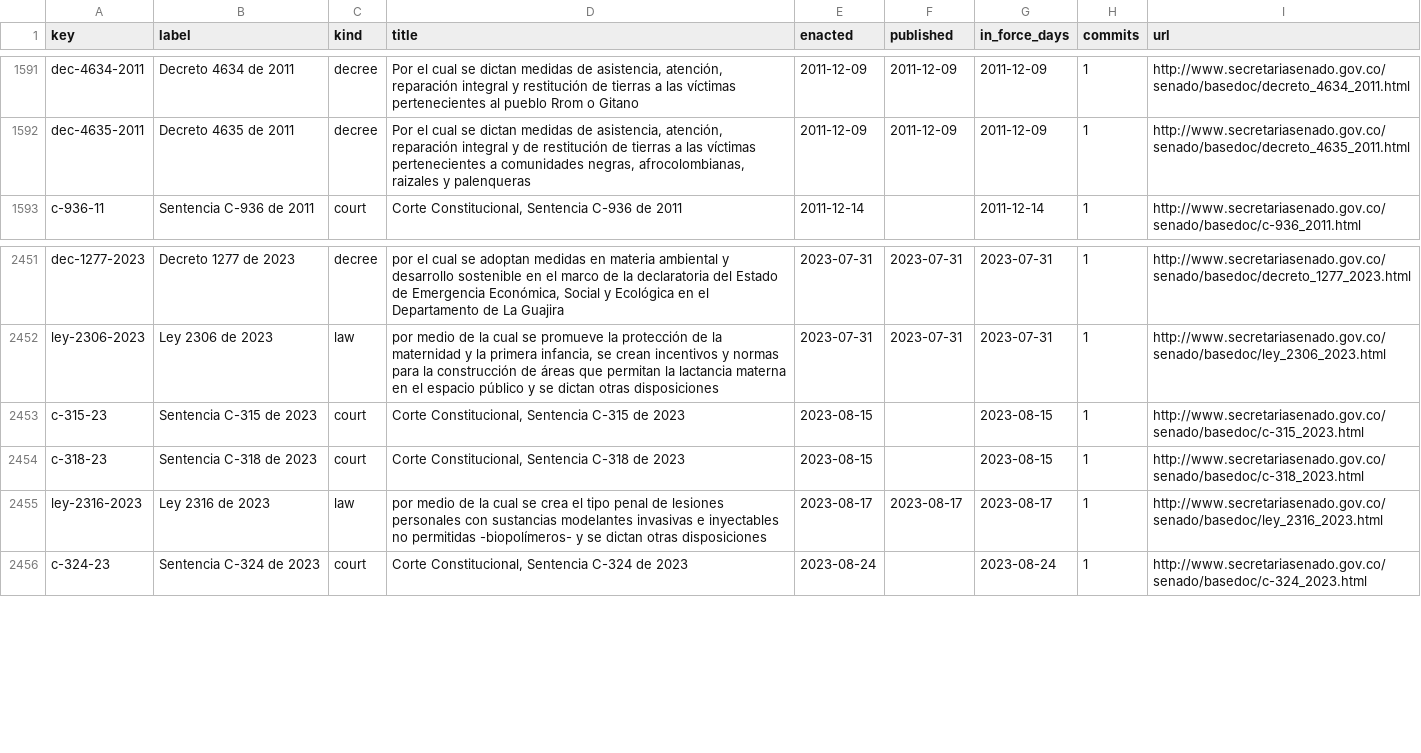
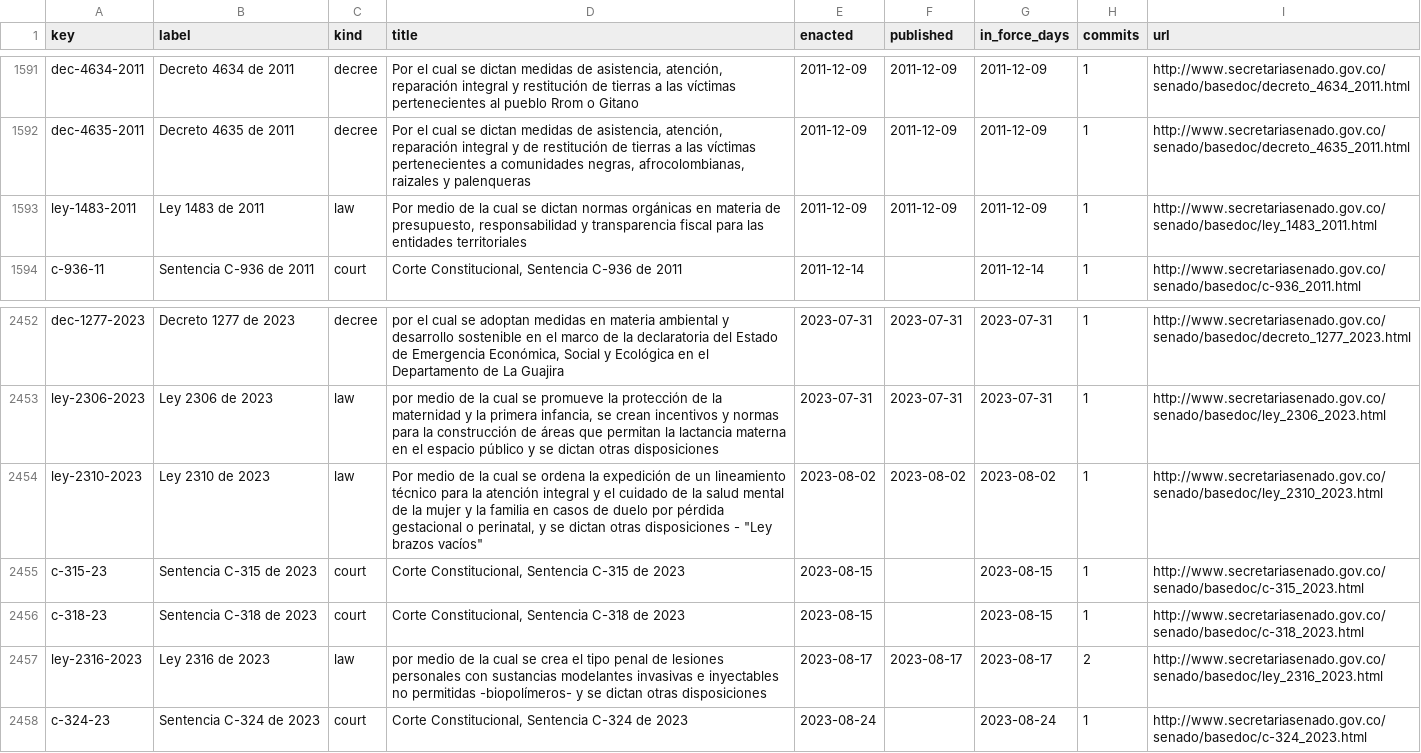
Before and after one commit to lexifina/colombia-law, a CSV file: data/laws.csv, drawn as a sheet; only a part is shown, gaps mark what is left out.

Commit message:
Documentation, tables, tools and REPRODUCE.md
Appended 3 commits to 2d8b77ae469a; corpus sha256 58208c81e712c4de989017ab2ce3682b267799ff585861eb2536b971c5460df1, data retrieved 2026-11-01.

```diff
--- a/data/laws.csv
+++ b/data/laws.csv
@@ -1592,2 +1592,3 @@ dec-4634-2011,Decreto 4634 de 2011,decree,"Por el cual se dictan medidas de asis
 dec-4635-2011,Decreto 4635 de 2011,decree,"Por el cual se dictan medidas de asistencia, atención, reparación integral y de restitución de tierras a las víctimas pertenecientes a comunidades negras, afrocolombianas, raizales y palenqueras",2011-12-09,2011-12-09,2011-12-09,1,http://www.secretariasenado.gov.co/senado/basedoc/decreto_4635_2011.html
+ley-1483-2011,Ley 1483 de 2011,law,"Por medio de la cual se dictan normas orgánicas en materia de presupuesto, responsabilidad y transparencia fiscal para las entidades territoriales",2011-12-09,2011-12-09,2011-12-09,1,http://www.secretariasenado.gov.co/senado/basedoc/ley_1483_2011.html
 c-936-11,Sentencia C-936 de 2011,court,"Corte Constitucional, Sentencia C-936 de 2011",2011-12-14,,2011-12-14,1,http://www.secretariasenado.gov.co/senado/basedoc/c-936_2011.html
@@ -2452,5 +2453,6 @@ dec-1277-2023,Decreto 1277 de 2023,decree,"por el cual se adoptan medidas en mat
 ley-2306-2023,Ley 2306 de 2023,law,"por medio de la cual se promueve la protección de la maternidad y la primera infancia, se crean incentivos y normas para la construcción de áreas que permitan la lactancia materna en el espacio público y se dictan otras disposiciones",2023-07-31,2023-07-31,2023-07-31,1,http://www.secretariasenado.gov.co/senado/basedoc/ley_2306_2023.html
+ley-2310-2023,Ley 2310 de 2023,law,"Por medio de la cual se ordena la expedición de un lineamiento técnico para la atención integral y el cuidado de la salud mental de la mujer y la familia en casos de duelo por pérdida gestacional o perinatal, y se dictan otras disposiciones - ""Ley brazos vacíos""",2023-08-02,2023-08-02,2023-08-02,1,http://www.secretariasenado.gov.co/senado/basedoc/ley_2310_2023.html
 c-315-23,Sentencia C-315 de 2023,court,"Corte Constitucional, Sentencia C-315 de 2023",2023-08-15,,2023-08-15,1,http://www.secretariasenado.gov.co/senado/basedoc/c-315_2023.html
 c-318-23,Sentencia C-318 de 2023,court,"Corte Constitucional, Sentencia C-318 de 2023",2023-08-15,,2023-08-15,1,http://www.secretariasenado.gov.co/senado/basedoc/c-318_2023.html
-ley-2316-2023,Ley 2316 de 2023,law,por medio de la cual se crea el tipo penal de lesiones personales con sustancias modelantes invasivas e inyectables no permitidas -biopolímeros- y se dictan otras disposiciones,2023-08-17,2023-08-17,2023-08-17,1,http://www.secretariasenado.gov.co/senado/basedoc/ley_2316_2023.html
+ley-2316-2023,Ley 2316 de 2023,law,por medio de la cual se crea el tipo penal de lesiones personales con sustancias modelantes invasivas e inyectables no permitidas -biopolímeros- y se dictan otras disposiciones,2023-08-17,2023-08-17,2023-08-17,2,http://www.secretariasenado.gov.co/senado/basedoc/ley_2316_2023.html
 c-324-23,Sentencia C-324 de 2023,court,"Corte Constitucional, Sentencia C-324 de 2023",2023-08-24,,2023-08-24,1,http://www.secretariasenado.gov.co/senado/basedoc/c-324_2023.html
```
Also changed, not shown: data/commits.csv, 8 other files.
